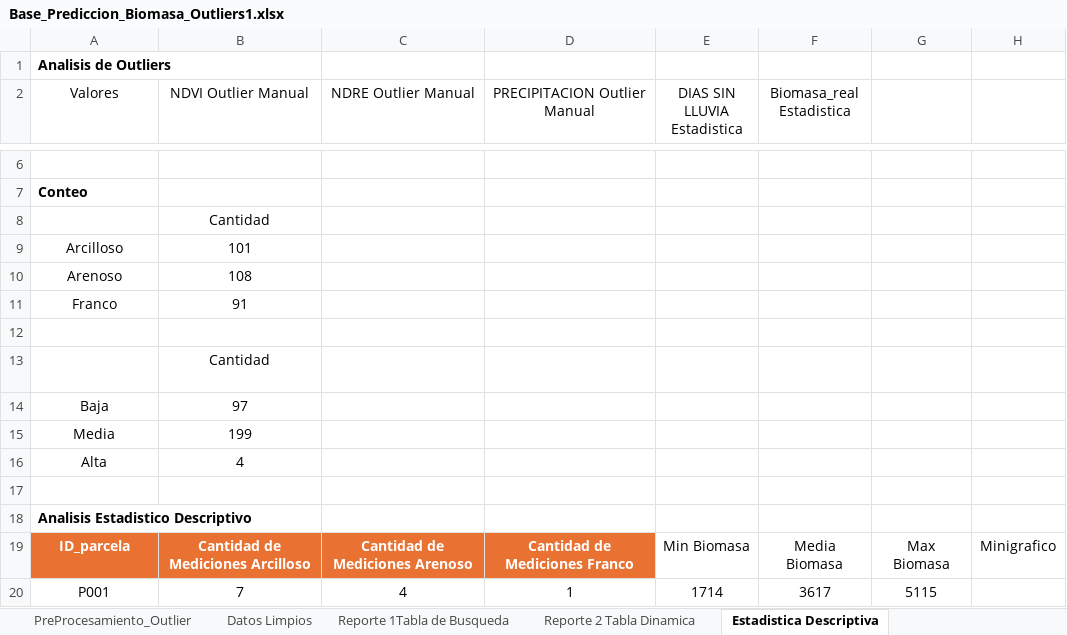
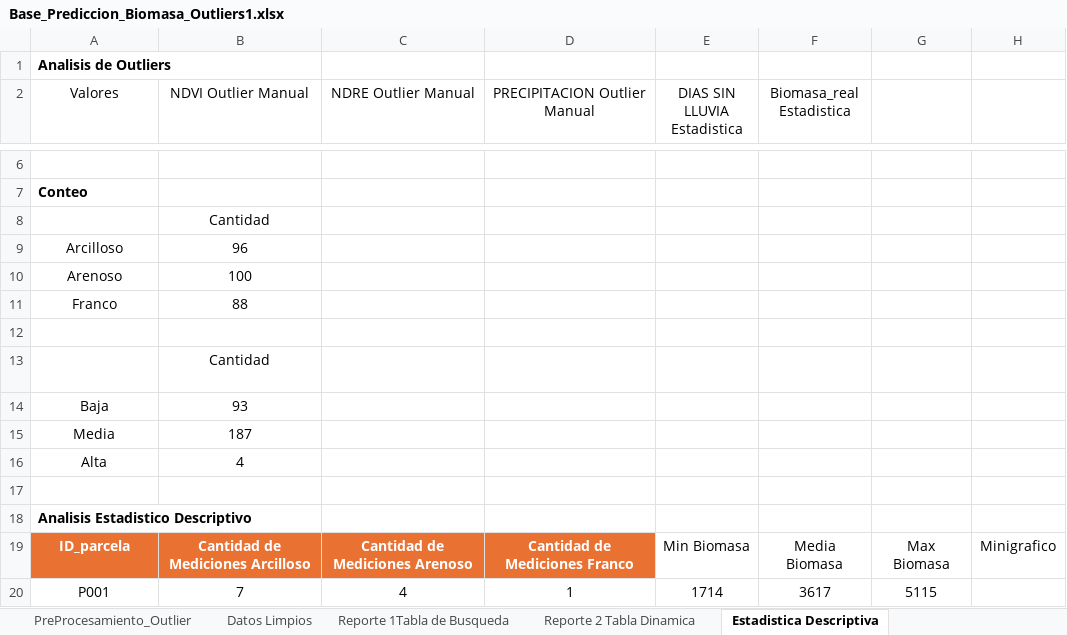
Before and after one commit to claumiseimbett1/curso-Excel-Python-IA, an Excel workbook: BASE_DE_DATOS - TAREAS/Base_Prediccion_Biomasa_Outliers1.xlsx, sheet Estadistica Descriptiva, drawn as a sheet; only a part is shown, gaps mark what is left out; values as stored, in another font and other column widths than the file's, no borders; charts and pictures and table styles not drawn; the diff names each change by its address in the sheet, - before the commit and + after, or states it on an @@ line.

```diff
--- a/BASE_DE_DATOS - TAREAS/Base_Prediccion_Biomasa_Outliers1.xlsx (sheet Estadistica Descriptiva)
+++ b/BASE_DE_DATOS - TAREAS/Base_Prediccion_Biomasa_Outliers1.xlsx (sheet Estadistica Descriptiva)
-B9 (NDVI Outlier Manual): 101
+B9 (NDVI Outlier Manual): 96
-B10 (NDVI Outlier Manual): 108
+B10 (NDVI Outlier Manual): 100
-B11 (NDVI Outlier Manual): 91
+B11 (NDVI Outlier Manual): 88
-B14 (NDVI Outlier Manual): 97
+B14 (NDVI Outlier Manual): 93
-B15 (NDVI Outlier Manual): 199
+B15 (NDVI Outlier Manual): 187
```
Also changed, not shown: sheet Reporte 1Tabla de Busqueda, sheet Datos Limpios, formulas that keep their value, charts or pictures, 5 other files.
